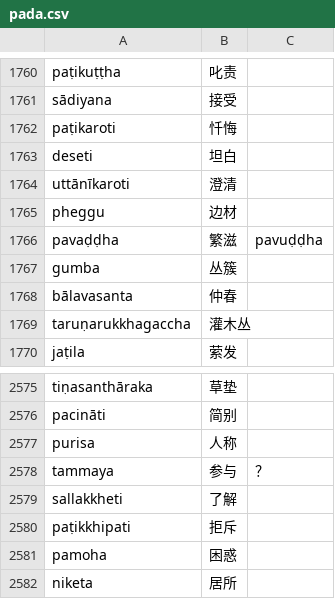
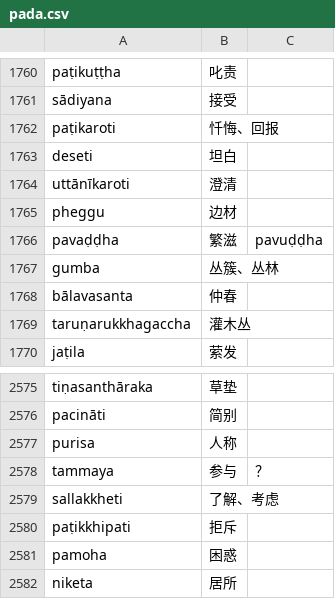
Before and after one commit to jhintr/nirutti, a CSV file: pada.csv, drawn as a sheet; only a part is shown, gaps mark what is left out; the diff covers the shown part only.

```diff
--- a/pada.csv
+++ b/pada.csv
@@ -1761,3 +1761,3 @@ paṭikuṭṭha,叱责,
 sādiyana,接受,
-paṭikaroti,忏悔,
+paṭikaroti,忏悔、回报,
 deseti,坦白,
@@ -1766,3 +1766,3 @@ pheggu,边材,
 pavaḍḍha,繁滋,pavuḍḍha
-gumba,丛簇,
+gumba,丛簇、丛林,
 bālavasanta,仲春,
@@ -2578,3 +2578,3 @@ purisa,人称,
 tammaya,参与,？
-sallakkheti,了解,
+sallakkheti,了解、考虑,
 paṭikkhipati,拒斥,
```
Also changed, not shown: 20 added rows, 1 removed row and 3 edited cells elsewhere in this file.
